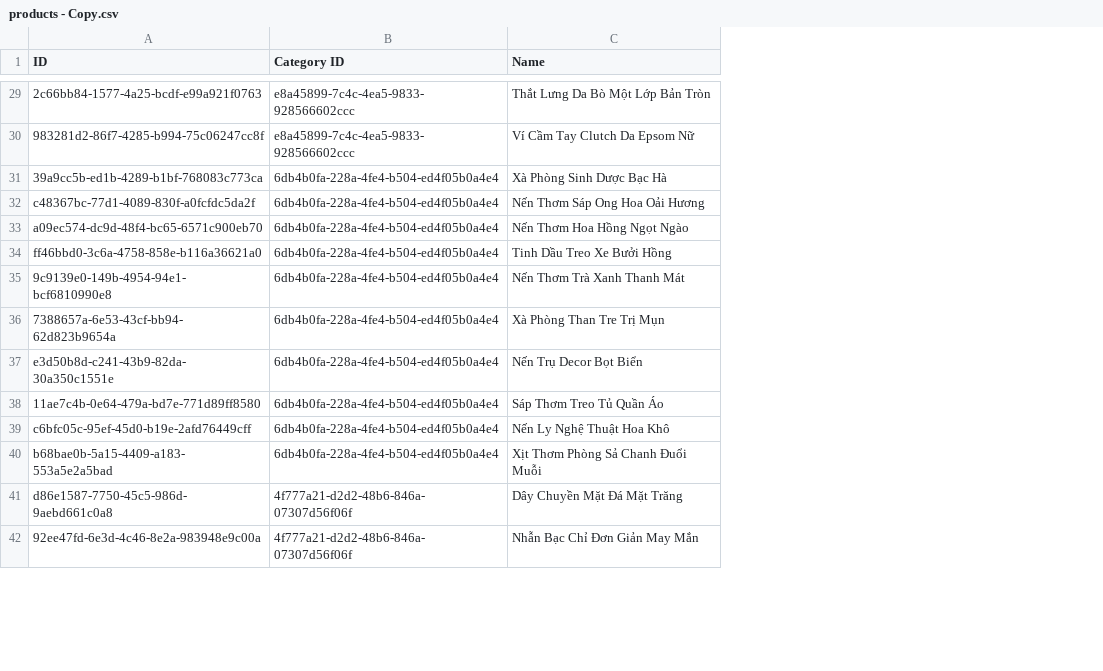
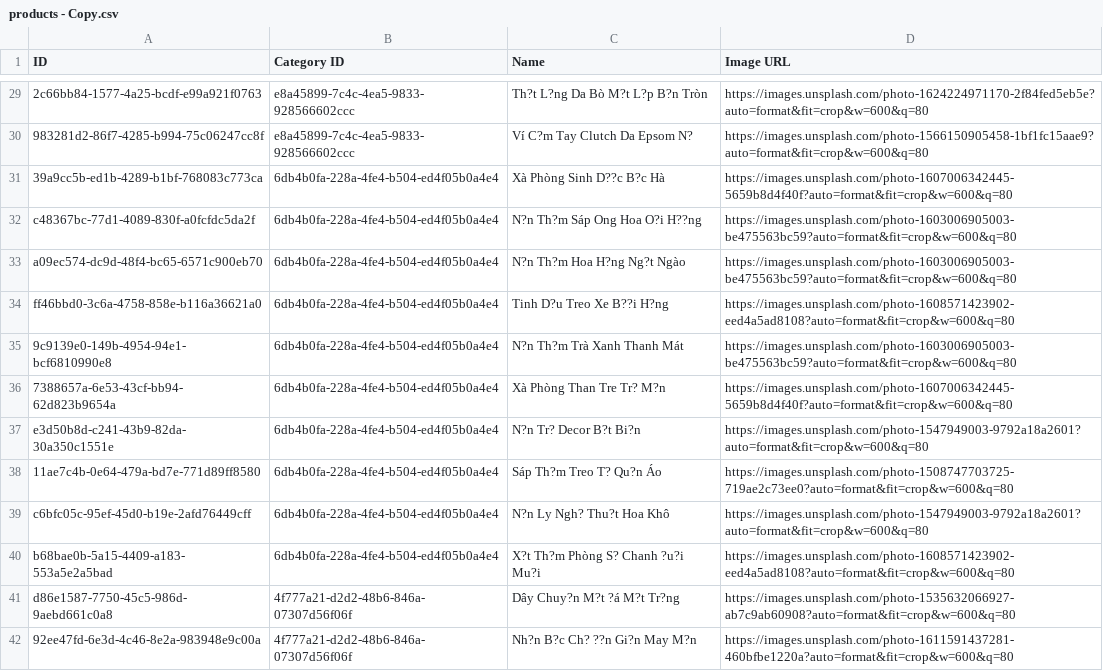
Before and after one commit to giahongster-star/handmade-store, a CSV file: products - Copy.csv, drawn as a sheet; only a part is shown, gaps mark what is left out; the diff covers the shown part only; the diff names each change by its address in the sheet, - before the commit and + after, or states it on an @@ line.

Commit message:
feat: adjust product names/images and add register/login authentication with AuthModal

```diff
--- a/products - Copy.csv
+++ b/products - Copy.csv
+column D (Image URL), rows 29-42: https://images.unsplash.com/photo-1624224971170-2f84fed5eb5e?auto=format&fit=crop&w=600&q=80 | https://images.unsplash.com/photo-1566150905458-1bf1fc15aae9?auto=format&fit=crop&w=600&q=80 | https://images.unsplash.com/photo-1607006342445-5659b8d4f40f?auto=format&fit=crop&w=600&q=80 | https://images.unsplash.com/photo-1603006905003-be475563bc59?auto=format&fit=crop&w=600&q=80 | https://images.unsplash.com/photo-1603006905003-be475563bc59?auto=format&fit=crop&w=600&q=80 | https://images.unsplash.com/photo-1608571423902-eed4a5ad8108?auto=format&fit=crop&w=600&q=80 | https://images.unsplash.com/photo-1603006905003-be475563bc59?auto=format&fit=crop&w=600&q=80 | https://images.unsplash.com/photo-1607006342445-5659b8d4f40f?auto=format&fit=crop&w=600&q=80 | https://images.unsplash.com/photo-1547949003-9792a18a2601?auto=format&fit=crop&w=600&q=80 | https://images.unsplash.com/photo-1508747703725-719ae2c73ee0?auto=format&fit=crop&w=600&q=80 | https://images.unsplash.com/photo-1547949003-9792a18a2601?auto=format&fit=crop&w=600&q=80 | https://images.unsplash.com/photo-1608571423902-eed4a5ad8108?auto=format&fit=crop&w=600&q=80 | https://images.unsplash.com/photo-1535632066927-ab7c9ab60908?auto=format&fit=crop&w=600&q=80 | https://images.unsplash.com/photo-1611591437281-460bfbe1220a?auto=format&fit=crop&w=600&q=80
-C29 (Name): Thắt Lưng Da Bò Một Lớp Bản Tròn
+C29 (Name): Th?t L?ng Da Bò M?t L?p B?n Tròn
-C30 (Name): Ví Cầm Tay Clutch Da Epsom Nữ
+C30 (Name): Ví C?m Tay Clutch Da Epsom N?
-C31 (Name): Xà Phòng Sinh Dược Bạc Hà
+C31 (Name): Xà Phòng Sinh D??c B?c Hà
-C32 (Name): Nến Thơm Sáp Ong Hoa Oải Hương
+C32 (Name): N?n Th?m Sáp Ong Hoa O?i H??ng
-C33 (Name): Nến Thơm Hoa Hồng Ngọt Ngào
+C33 (Name): N?n Th?m Hoa H?ng Ng?t Ngào
-C34 (Name): Tinh Dầu Treo Xe Bưởi Hồng
+C34 (Name): Tinh D?u Treo Xe B??i H?ng
-C35 (Name): Nến Thơm Trà Xanh Thanh Mát
+C35 (Name): N?n Th?m Trà Xanh Thanh Mát
-C36 (Name): Xà Phòng Than Tre Trị Mụn
+C36 (Name): Xà Phòng Than Tre Tr? M?n
-C37 (Name): Nến Trụ Decor Bọt Biển
+C37 (Name): N?n Tr? Decor B?t Bi?n
-C38 (Name): Sáp Thơm Treo Tủ Quần Áo
+C38 (Name): Sáp Th?m Treo T? Qu?n Áo
-C39 (Name): Nến Ly Nghệ Thuật Hoa Khô
+C39 (Name): N?n Ly Ngh? Thu?t Hoa Khô
-C40 (Name): Xịt Thơm Phòng Sả Chanh Đuổi Muỗi
+C40 (Name): X?t Th?m Phòng S? Chanh ?u?i Mu?i
-C41 (Name): Dây Chuyền Mặt Đá Mặt Trăng
+C41 (Name): Dây Chuy?n M?t ?á M?t Tr?ng
-C42 (Name): Nhẫn Bạc Chỉ Đơn Giản May Mắn
+C42 (Name): Nh?n B?c Ch? ??n Gi?n May M?n
```
Also changed, not shown: 44 edited cells elsewhere in this file, 9 other files.
